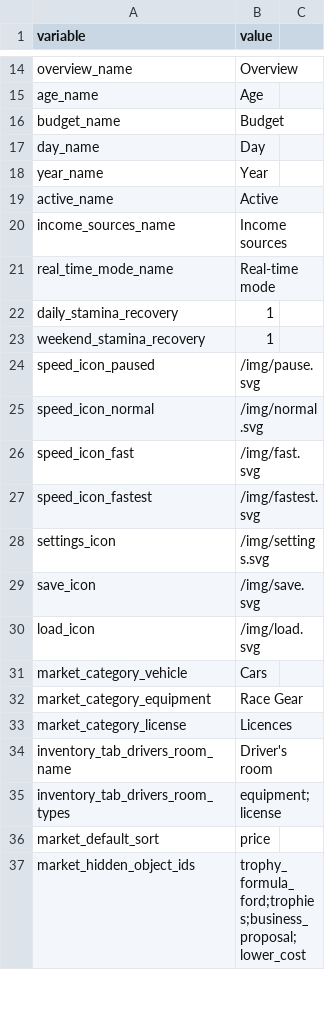
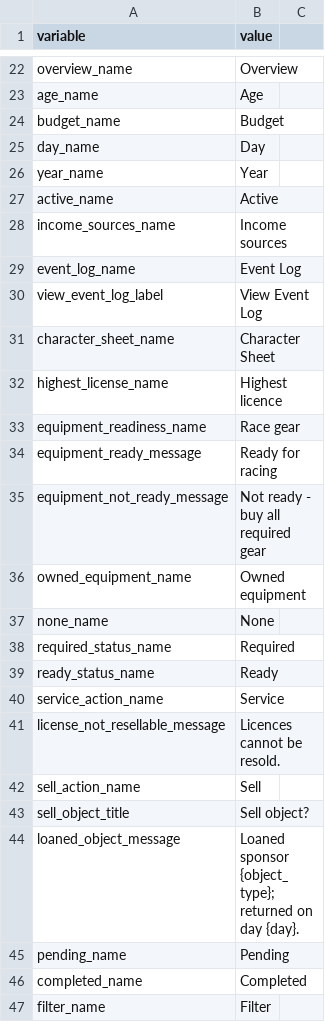
Before and after one commit to angelalonso/TTRPG-engine, a CSV file: dataset/config.csv, drawn as a sheet; only a part is shown, gaps mark what is left out; the shorter side is filled out with more unchanged rows; the diff covers the shown part only; the diff names each change by its address in the sheet, - before the commit and + after, or states it on an @@ line.

```diff
--- a/dataset/config.csv
+++ b/dataset/config.csv
+row 29: event_log_name | Event Log
+row 30: view_event_log_label | View Event Log
+row 31: character_sheet_name | Character Sheet
+row 32: highest_license_name | Highest licence
+row 33: equipment_readiness_name | Race gear
+row 34: equipment_ready_message | Ready for racing
+row 35: equipment_not_ready_message | Not ready - buy all required gear
+row 36: owned_equipment_name | Owned equipment
+row 37: none_name | None
+row 38: required_status_name | Required
+row 39: ready_status_name | Ready
+row 40: service_action_name | Service
+row 41: license_not_resellable_message | Licences cannot be resold.
+row 42: sell_action_name | Sell
+row 43: sell_object_title | Sell object?
+row 44: loaned_object_message | Loaned sponsor {object_type}; returned on day {day}.
+row 45: pending_name | Pending
+row 46: completed_name | Completed
+row 47: filter_name | Filter
```
Also changed, not shown: 27 added rows and 1 edited cell elsewhere in this file, dataset/events.csv, dataset_tutorial/config.csv, 34 other files.
